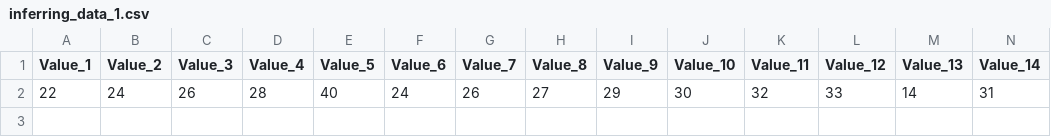
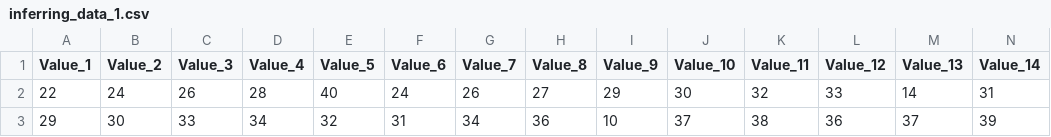
Before and after one commit to Muhammad-Talha-S/synergy-neocortex-ad, a CSV file: source/MySEProject/AnomalyDetectionTeamSynergy/InferringData/inferring_data_1.csv, drawn as a sheet; only a part is shown; rows hold the shown columns only; the diff names each change by its address in the sheet, - before the commit and + after, or states it on an @@ line.

Commit message:
fix bug and add data

```diff
--- a/source/MySEProject/AnomalyDetectionTeamSynergy/InferringData/inferring_data_1.csv
+++ b/source/MySEProject/AnomalyDetectionTeamSynergy/InferringData/inferring_data_1.csv
+row 3: 29 | 30 | 33 | 34 | 32 | 31 | 34 | 36 | 10 | 37 | 38 | 36 | 37 | 39
```
Also changed, not shown: 4 other files.
